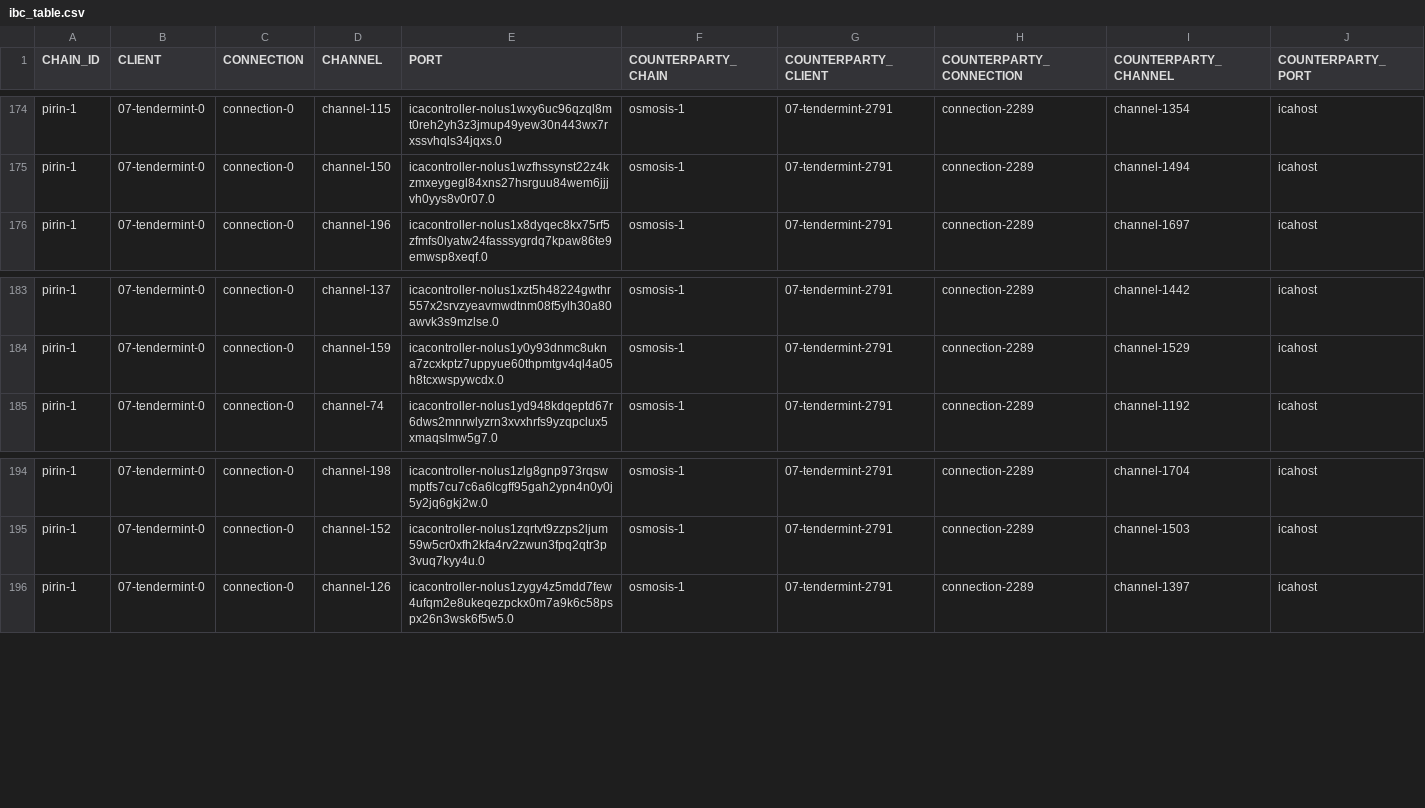
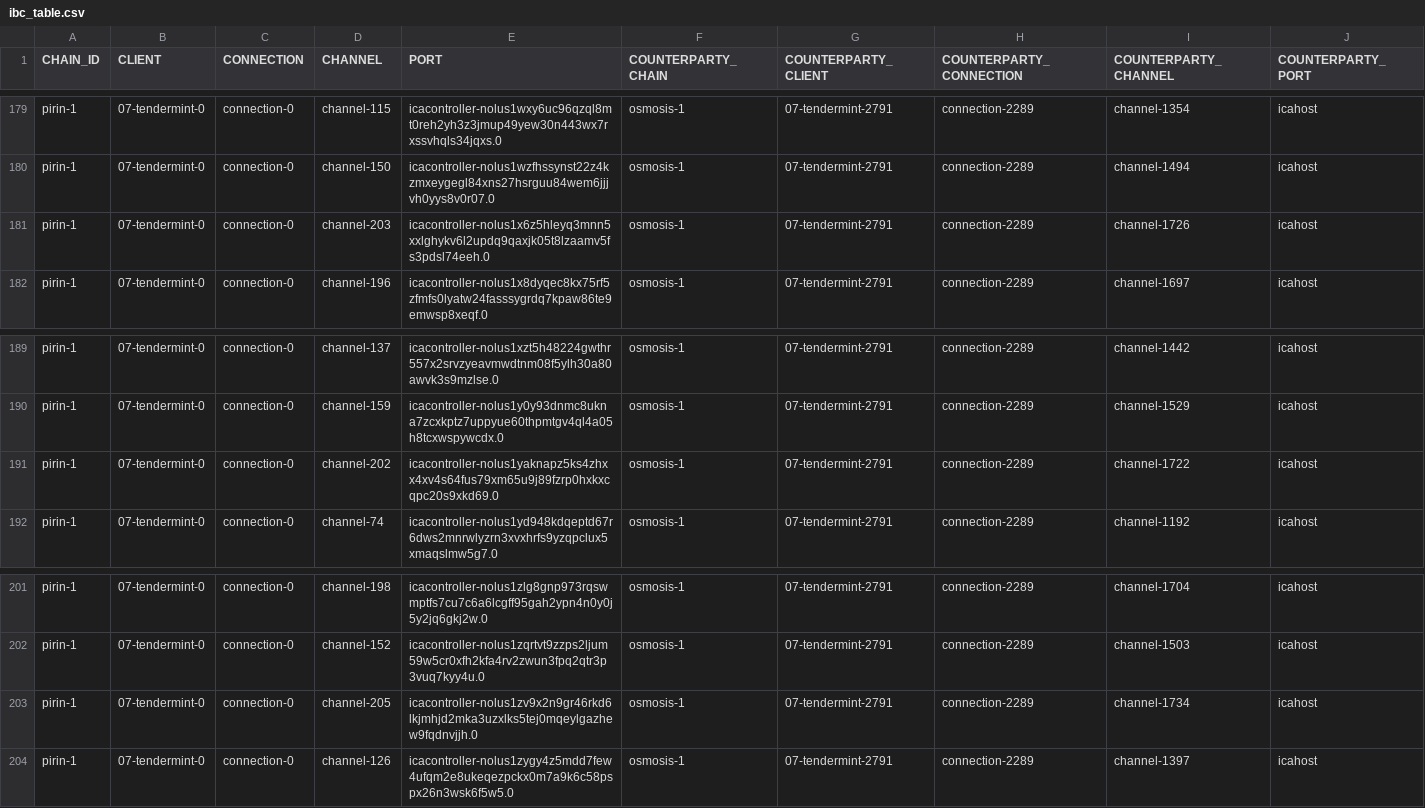
Before and after one commit to clemensgg/ibc-tables, a CSV file: nolus/ibc_table.csv, drawn as a sheet; only a part is shown, gaps mark what is left out; the diff covers the shown part only.

```diff
--- a/nolus/ibc_table.csv
+++ b/nolus/ibc_table.csv
@@ -175,2 +180,3 @@ pirin-1, 07-tendermint-0, connection-0, channel-115, icacontroller-nolus1wxy6uc9
 pirin-1, 07-tendermint-0, connection-0, channel-150, icacontroller-nolus1wzfhssynst22z4kzmxeygegl84xns27hsrguu84wem6jjjvh0yys8v0r07.0, osmosis-1, 07-tendermint-2791, connection-2289, channel-1494, icahost
+pirin-1, 07-tendermint-0, connection-0, channel-203, icacontroller-nolus1x6z5hleyq3mnn5xxlghykv6l2updq9qaxjk05t8lzaamv5fs3pdsl74eeh.0, osmosis-1, 07-tendermint-2791, connection-2289, channel-1726, icahost
 pirin-1, 07-tendermint-0, connection-0, channel-196, icacontroller-nolus1x8dyqec8kx75rf5zfmfs0lyatw24fasssygrdq7kpaw86te9emwsp8xeqf.0, osmosis-1, 07-tendermint-2791, connection-2289, channel-1697, icahost
@@ -184,2 +190,3 @@ pirin-1, 07-tendermint-0, connection-0, channel-137, icacontroller-nolus1xzt5h48
 pirin-1, 07-tendermint-0, connection-0, channel-159, icacontroller-nolus1y0y93dnmc8ukna7zcxkptz7uppyue60thpmtgv4ql4a05h8tcxwspywcdx.0, osmosis-1, 07-tendermint-2791, connection-2289, channel-1529, icahost
+pirin-1, 07-tendermint-0, connection-0, channel-202, icacontroller-nolus1yaknapz5ks4zhxx4xv4s64fus79xm65u9j89fzrp0hxkxcqpc20s9xkd69.0, osmosis-1, 07-tendermint-2791, connection-2289, channel-1722, icahost
 pirin-1, 07-tendermint-0, connection-0, channel-74, icacontroller-nolus1yd948kdqeptd67r6dws2mnrwlyzrn3xvxhrfs9yzqpclux5xmaqslmw5g7.0, osmosis-1, 07-tendermint-2791, connection-2289, channel-1192, icahost
@@ -195,2 +202,3 @@ pirin-1, 07-tendermint-0, connection-0, channel-198, icacontroller-nolus1zlg8gnp
 pirin-1, 07-tendermint-0, connection-0, channel-152, icacontroller-nolus1zqrtvt9zzps2ljum59w5cr0xfh2kfa4rv2zwun3fpq2qtr3p3vuq7kyy4u.0, osmosis-1, 07-tendermint-2791, connection-2289, channel-1503, icahost
+pirin-1, 07-tendermint-0, connection-0, channel-205, icacontroller-nolus1zv9x2n9gr46rkd6lkjmhjd2mka3uzxlks5tej0mqeylgazhew9fqdnvjjh.0, osmosis-1, 07-tendermint-2791, connection-2289, channel-1734, icahost
 pirin-1, 07-tendermint-0, connection-0, channel-126, icacontroller-nolus1zygy4z5mdd7few4ufqm2e8ukeqezpckx0m7a9k6c58pspx26n3wsk6f5w5.0, osmosis-1, 07-tendermint-2791, connection-2289, channel-1397, icahost
```
Also changed, not shown: 5 added rows elsewhere in this file.
